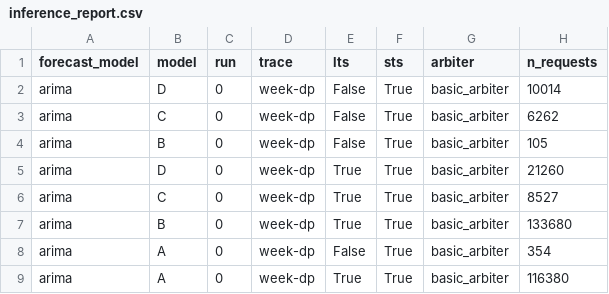
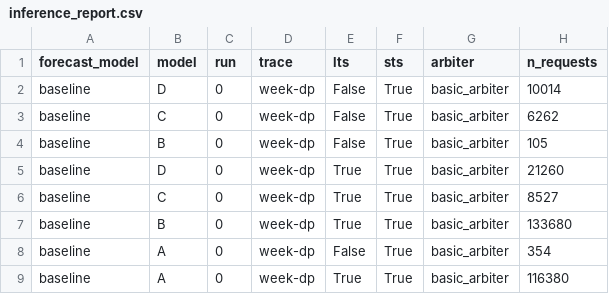
Before and after one commit to SreenathKarthick11/Sage-Serve, a CSV file: mlops/inference/inference_report.csv, drawn as a sheet; only a part is shown; the diff names each change by its address in the sheet, - before the commit and + after, or states it on an @@ line.

Commit message:
The code works.

```diff
--- a/mlops/inference/inference_report.csv
+++ b/mlops/inference/inference_report.csv
-A2:A9 (forecast_model): arima
+A2:A9 (forecast_model): baseline
```
